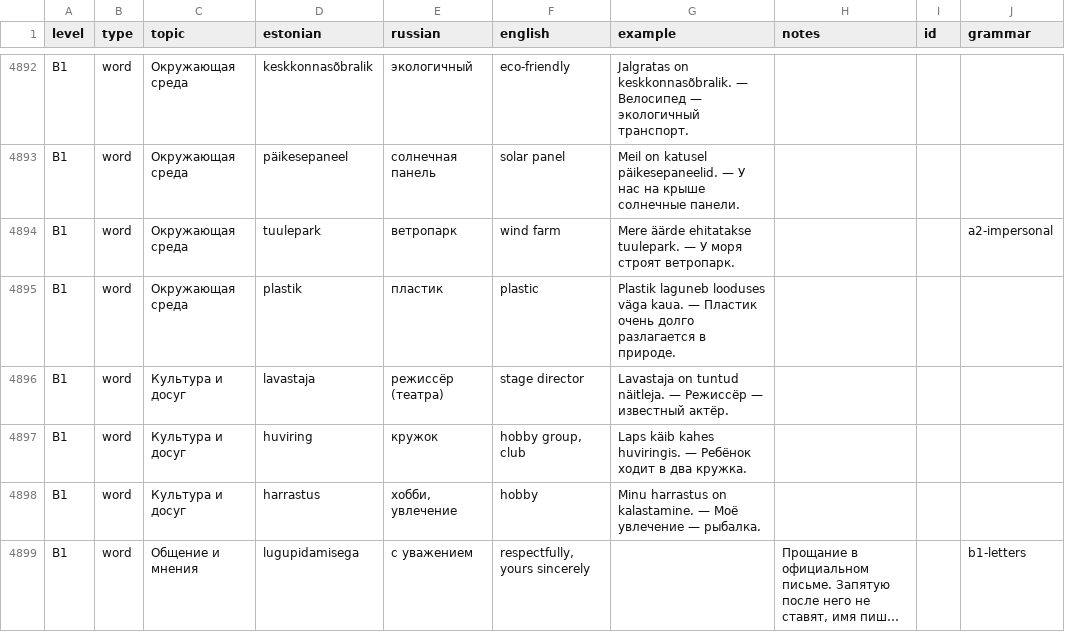
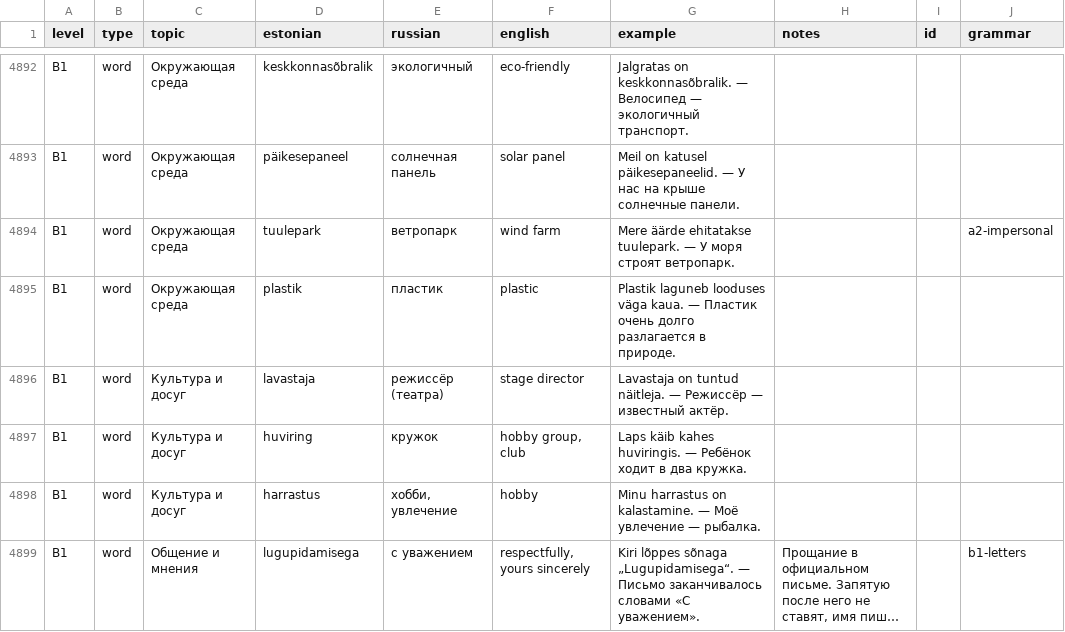
Before and after one commit to mzzlflsh/github.io, a CSV file: dictionary.csv, drawn as a sheet; only a part is shown, gaps mark what is left out; long unchanged cells end in …; the diff covers the shown part only; the diff names each change by its address in the sheet, - before the commit and + after, or states it on an @@ line.

```diff
--- a/dictionary.csv
+++ b/dictionary.csv
-G4899 (example): (empty)
+G4899 (example): Kiri lõppes sõnaga „Lugupidamisega“. — Письмо заканчивалось словами «С уважением».
```
Also changed, not shown: 35 edited cells elsewhere in this file, 1 other file.
